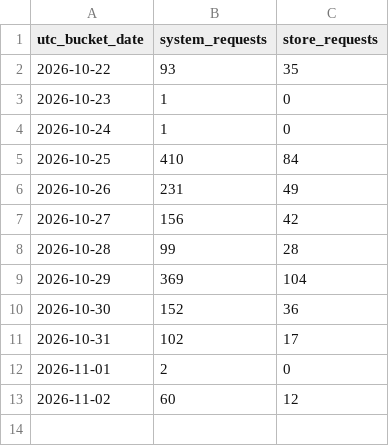
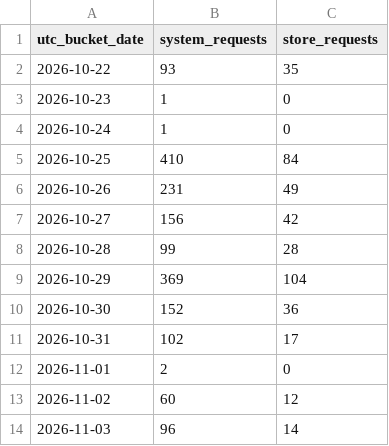
Before and after one commit to GeorgePlattDemo/3d-solutions-program, a CSV file: activity.csv, drawn as a sheet; the diff names each change by its address in the sheet, - before the commit and + after, or states it on an @@ line.

Commit message:
Update shared Railway application activity

```diff
--- a/activity.csv
+++ b/activity.csv
+row 14: 2026-11-03 | 96 | 14
```
Also changed, not shown: 2 other files.
